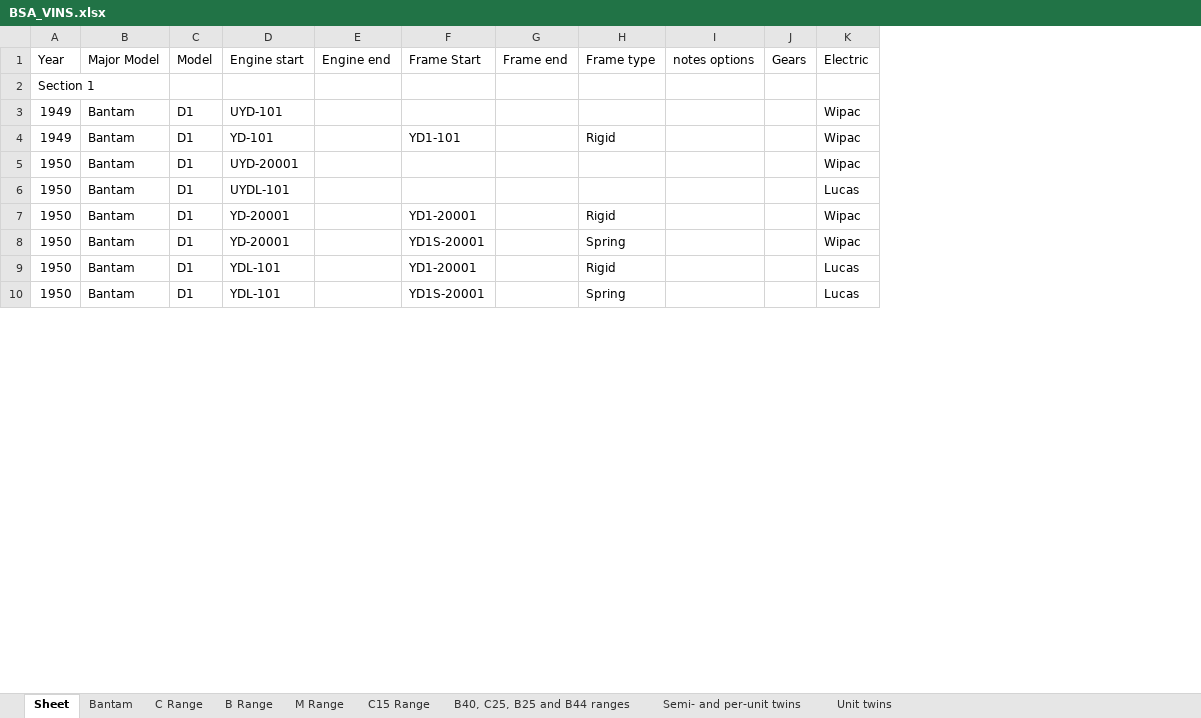
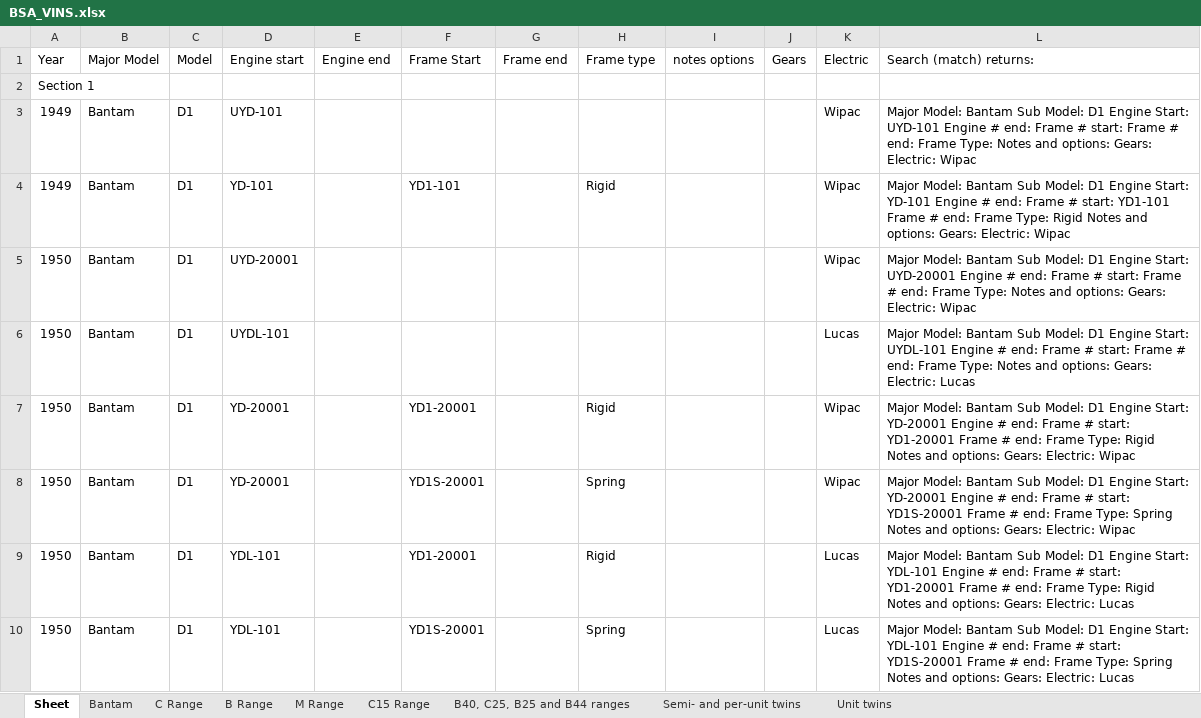
Before and after one commit to pedro-walter/classic_vin_lookup, an Excel workbook: vinlookup/notes/BSA_VINS.xlsx, sheet Sheet, drawn as a sheet; only a part is shown; values as stored, in another font and other column widths than the file's, no cell formats; charts and pictures not drawn; the diff names each change by its address in the sheet, - before the commit and + after, or states it on an @@ line.

Commit message:
update xlsx with desired search results

```diff
--- a/vinlookup/notes/BSA_VINS.xlsx (sheet Sheet)
+++ b/vinlookup/notes/BSA_VINS.xlsx (sheet Sheet)
+column L (Search (match) returns:), rows 3-10: Major Model: Bantam Sub Model: D1 Engine Start: UYD-101 Engine # end: Frame # start: Frame # end: Frame Type: Notes and options: Gears: Electric: Wipac | Major Model: Bantam Sub Model: D1 Engine Start: YD-101 Engine # end: Frame # start: YD1-101 Frame # end: Frame Type: Rigid Notes and options: Gears: Electric: Wipac | Major Model: Bantam Sub Model: D1 Engine Start: UYD-20001 Engine # end: Frame # start: Frame # end: Frame Type: Notes and options: Gears: Electric: Wipac | Major Model: Bantam Sub Model: D1 Engine Start: UYDL-101 Engine # end: Frame # start: Frame # end: Frame Type: Notes and options: Gears: Electric: Lucas | Major Model: Bantam Sub Model: D1 Engine Start: YD-20001 Engine # end: Frame # start: YD1-20001 Frame # end: Frame Type: Rigid Notes and options: Gears: Electric: Wipac | Major Model: Bantam Sub Model: D1 Engine Start: YD-20001 Engine # end: Frame # start: YD1S-20001 Frame # end: Frame Type: Spring Notes and options: Gears: Electric: Wipac | Major Model: Bantam Sub Model: D1 Engine Start: YDL-101 Engine # end: Frame # start: YD1-20001 Frame # end: Frame Type: Rigid Notes and options: Gears: Electric: Lucas | Major Model: Bantam Sub Model: D1 Engine Start: YDL-101 Engine # end: Frame # start: YD1S-20001 Frame # end: Frame Type: Spring Notes and options: Gears: Electric: Lucas
```
Also changed, not shown: cell formats, charts or pictures.
